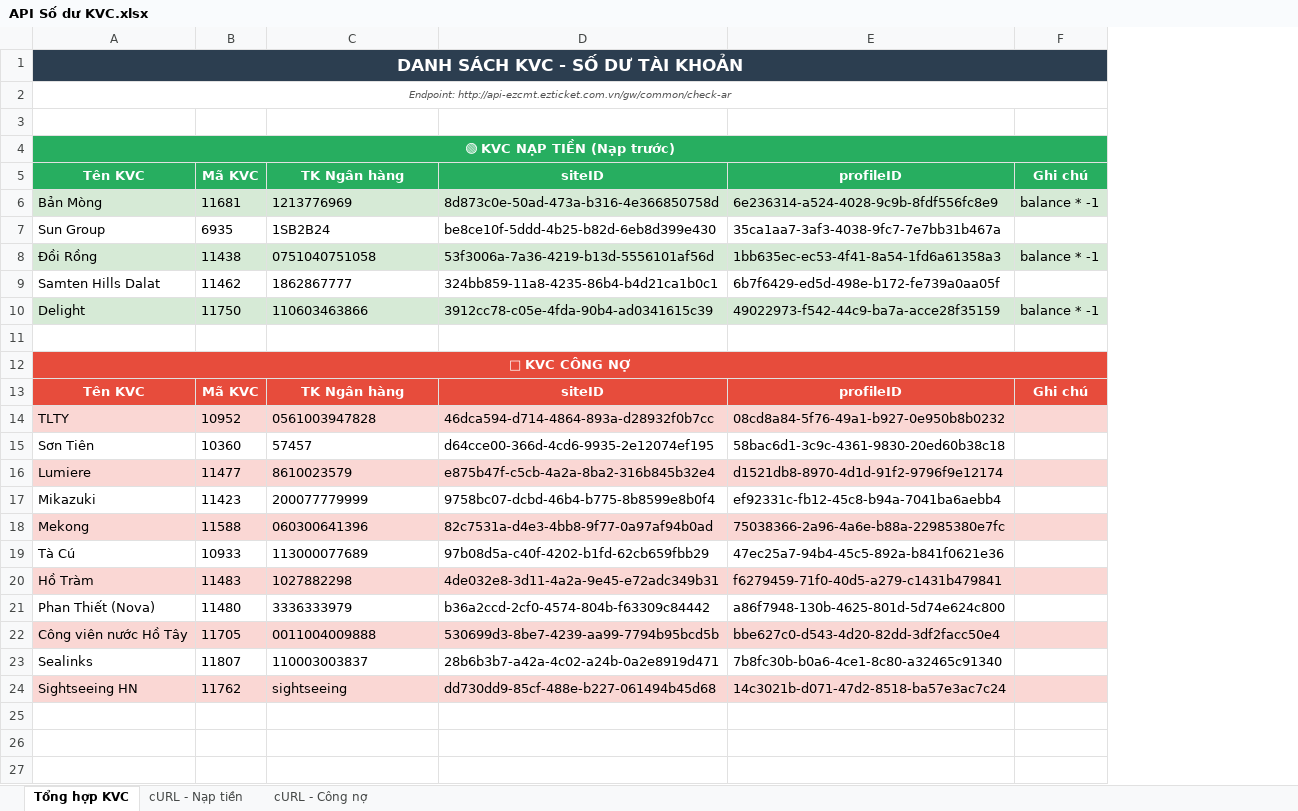
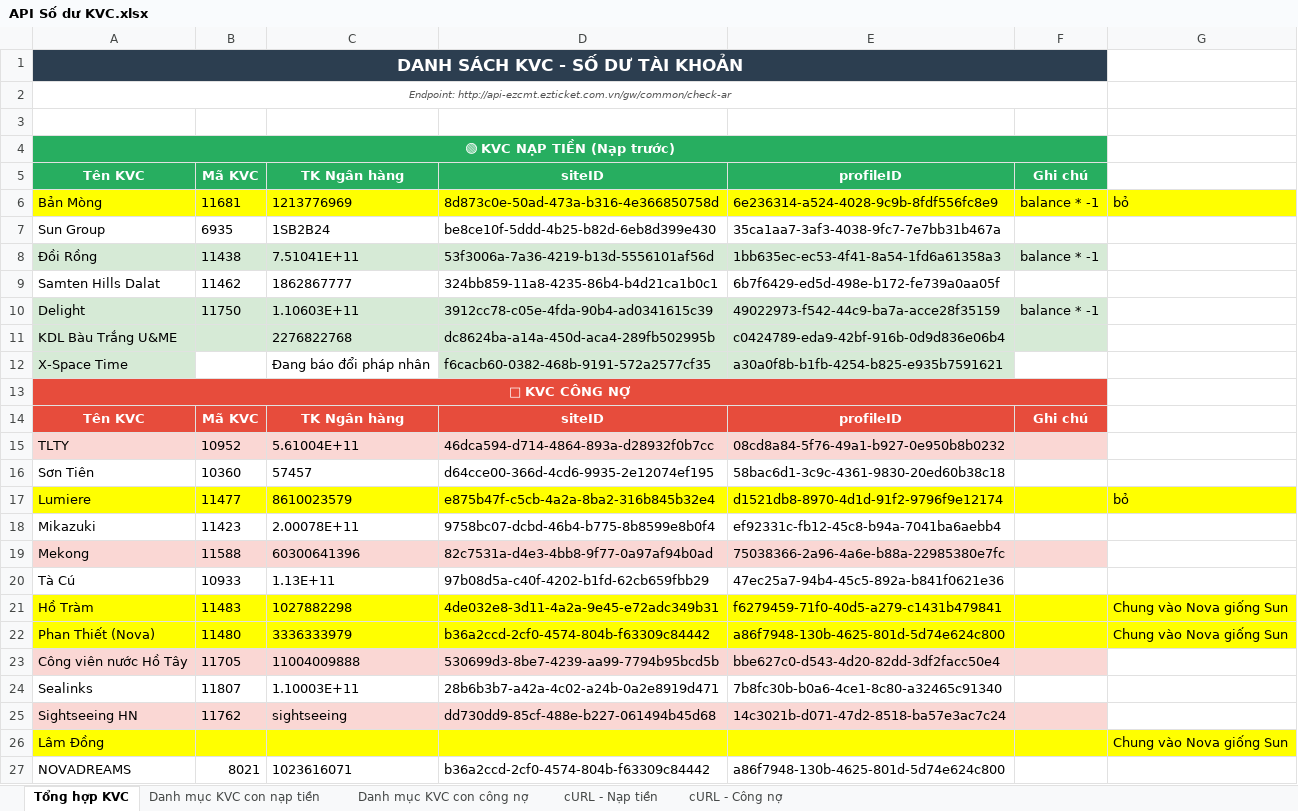
Before and after one commit to pvanh2706/phan-phoi-ve, an Excel workbook: API/API Số dư KVC.xlsx, sheet Tổng hợp KVC, drawn as a sheet; values as stored, in another font and other column widths than the file's, no borders; addresses are those after the commit; the diff names each change by its address in the sheet, - before the commit and + after, or states it on an @@ line.

```diff
--- a/API/API Số dư KVC.xlsx (sheet Tổng hợp KVC)
+++ b/API/API Số dư KVC.xlsx (sheet Tổng hợp KVC)
+sheet tab: Danh mục KVC con nạp tiền
+sheet tab: Danh mục KVC con công nợ
+column G, row 6: bỏ; rows 17-22: bỏ |  |  |  | Chung vào Nova giống Sun | Chung vào Nova giống Sun
-A6:F6 fill: #D6EAD6
+A6:F6 fill: #FFFF00
-C8: 0751040751058
+C8: 7.51041E+11
-C10: 110603463866
+C10: 1.10603E+11
-row 11: (empty)
+row 11: KDL Bàu Trắng U&ME |  | 2276822768 | dc8624ba-a14a-450d-aca4-289fb502995b | c0424789-eda9-42bf-916b-0d9d836e06b4
-A11:F11 fill: none
+A11:F11 fill: #D6EAD6
+row 12: X-Space Time |  | Đang báo đổi pháp nhân | f6cacb60-0382-468b-9191-572a2577cf35 | a30a0f8b-b1fb-4254-b825-e935b7591621
-C15: 0561003947828
+C15: 5.61004E+11
-A17:F17 fill: #FAD7D4
+A17:F17 fill: #FFFF00
-C18: 200077779999
+C18: 2.00078E+11
-C19: 060300641396
+C19: 60300641396
-C20: 113000077689
+C20: 1.13E+11
-A21:F21 fill: #FAD7D4
+A21:F21 fill: #FFFF00
-A22:F22 fill: none
+A22:F22 fill: #FFFF00
-C23: 0011004009888
+C23: 11004009888
-C24: 110003003837
+C24: 1.10003E+11
+row 26: Lâm Đồng |  |  |  |  |  | Chung vào Nova giống Sun
+row 27: NOVADREAMS | 8021 | 1023616071 | b36a2ccd-2cf0-4574-804b-f63309c84442 | a86f7948-130b-4625-801d-5d74e624c800
```
Also changed, not shown: 1 other file.
